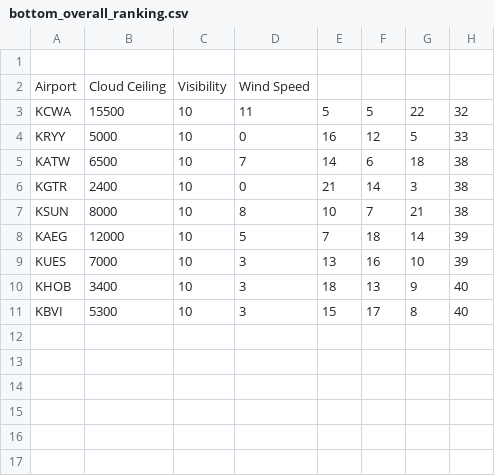
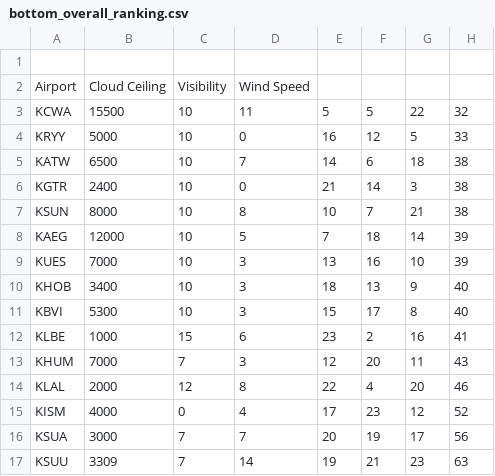
Before and after one commit to Marsisa/LaravelTeste, a CSV file: bottom_overall_ranking.csv, drawn as a sheet; the diff names each change by its address in the sheet, - before the commit and + after, or states it on an @@ line.

```diff
--- a/bottom_overall_ranking.csv
+++ b/bottom_overall_ranking.csv
+row 12: KLBE | 1000 | 15 | 6 | 23 | 2 | 16 | 41
+row 13: KHUM | 7000 | 7 | 3 | 12 | 20 | 11 | 43
+row 14: KLAL | 2000 | 12 | 8 | 22 | 4 | 20 | 46
+row 15: KISM | 4000 | 0 | 4 | 17 | 23 | 12 | 52
+row 16: KSUA | 3000 | 7 | 7 | 20 | 19 | 17 | 56
+row 17: KSUU | 3309 | 7 | 14 | 19 | 21 | 23 | 63
```
